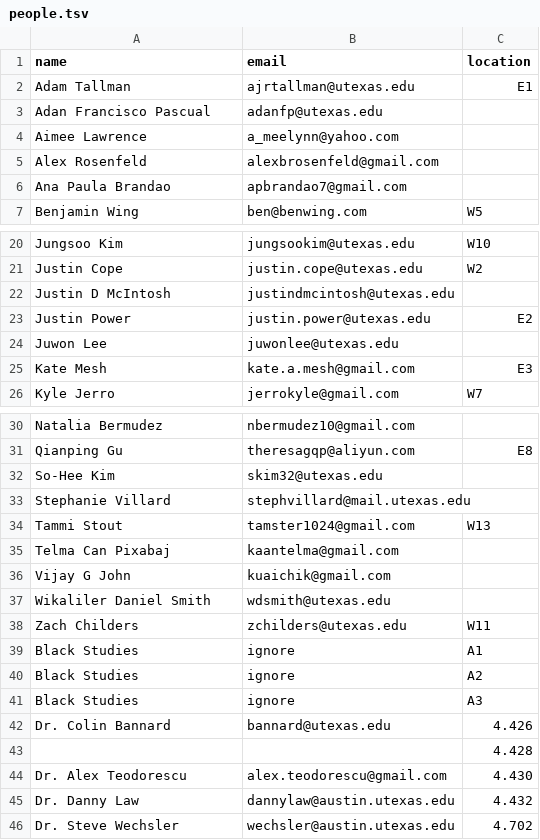
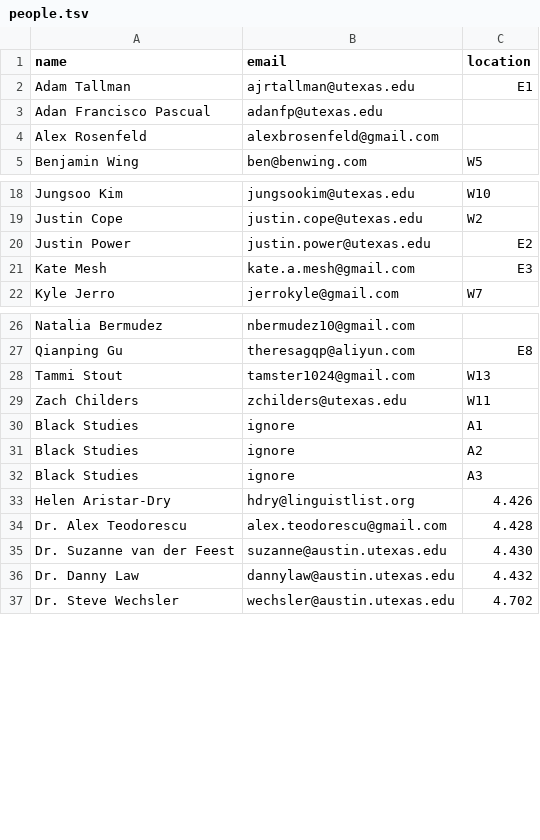
Before and after one commit to linguistics/rlp, a TSV file: people.tsv, drawn as a sheet; only a part is shown, gaps mark what is left out.

Commit message:
Update people listing

```diff
--- a/people.tsv
+++ b/people.tsv
@@ -3,5 +3,3 @@ Adam Tallman	ajrtallman@utexas.edu	E1
 Adan Francisco Pascual	adanfp@utexas.edu	
-Aimee Lawrence	a_meelynn@yahoo.com	
 Alex Rosenfeld	alexbrosenfeld@gmail.com	
-Ana Paula Brandao	apbrandao7@gmail.com	
 Benjamin Wing	ben@benwing.com	W5
@@ -21,5 +19,3 @@ Jungsoo Kim	jungsookim@utexas.edu	W10
 Justin Cope	justin.cope@utexas.edu	W2
-Justin D McIntosh	justindmcintosh@utexas.edu	
 Justin Power	justin.power@utexas.edu 	E2
-Juwon Lee	juwonlee@utexas.edu	
 Kate Mesh	kate.a.mesh@gmail.com	E3
@@ -31,8 +27,3 @@ Natalia Bermudez	nbermudez10@gmail.com
 Qianping Gu	theresagqp@aliyun.com	E8
-So-Hee Kim	skim32@utexas.edu	
-Stephanie Villard	stephvillard@mail.utexas.edu	
 Tammi Stout	tamster1024@gmail.com	W13
-Telma Can Pixabaj	kaantelma@gmail.com	
-Vijay G John	kuaichik@gmail.com	
-Wikaliler Daniel Smith	wdsmith@utexas.edu	
 Zach Childers	zchilders@utexas.edu	W11
@@ -41,5 +32,5 @@ Black Studies	ignore	A2
 Black Studies	ignore	A3
-Dr. Colin Bannard	bannard@utexas.edu	4.426
-		4.428
-Dr. Alex Teodorescu	alex.teodorescu@gmail.com	4.430
+Helen Aristar-Dry	hdry@linguistlist.org	4.426
+Dr. Alex Teodorescu	alex.teodorescu@gmail.com	4.428
+Dr. Suzanne van der Feest	suzanne@austin.utexas.edu	4.430
 Dr. Danny Law	dannylaw@austin.utexas.edu	4.432
```
